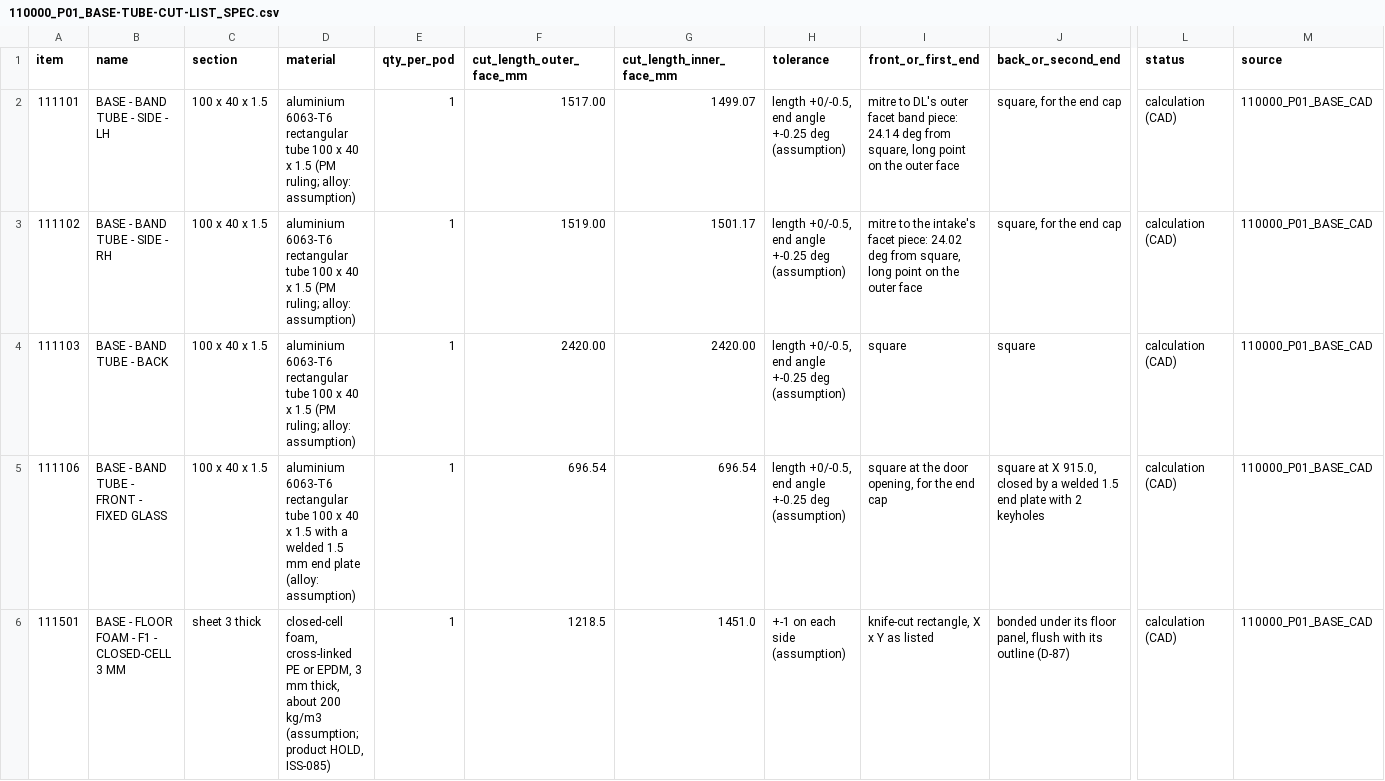
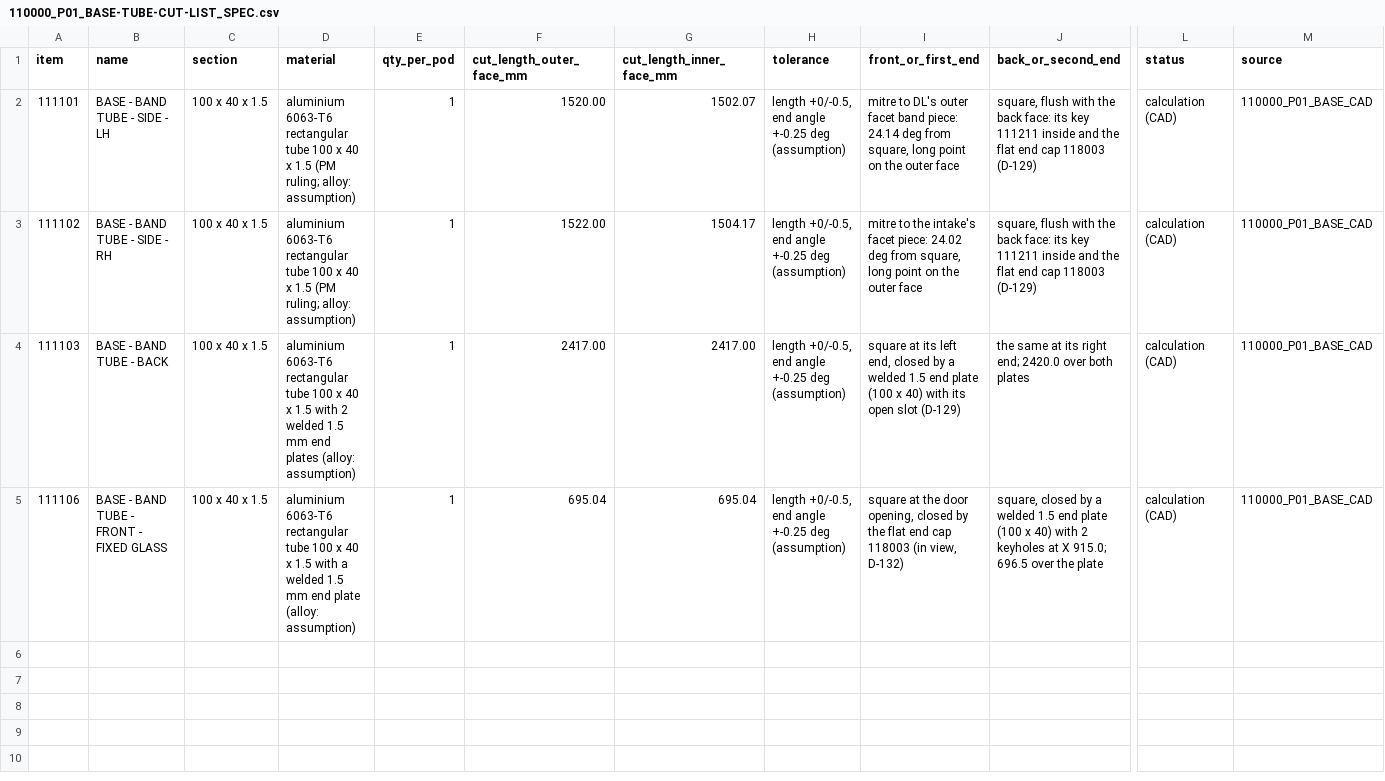
Before and after one commit to autonomous-ai/spaceship, a CSV file: v2/03-Manufacturing/base/110000_P01_BASE-TUBE-CUT-LIST_SPEC.csv, drawn as a sheet; only a part is shown, gaps mark what is left out; rows hold the shown columns only; the diff names each change by its address in the sheet, - before the commit and + after, or states it on an @@ line.

```diff
--- a/v2/03-Manufacturing/base/110000_P01_BASE-TUBE-CUT-LIST_SPEC.csv
+++ b/v2/03-Manufacturing/base/110000_P01_BASE-TUBE-CUT-LIST_SPEC.csv
-F2 (cut_length_outer_face_mm): 1517.00
+F2 (cut_length_outer_face_mm): 1520.00
-G2 (cut_length_inner_face_mm): 1499.07
+G2 (cut_length_inner_face_mm): 1502.07
-J2:J3 (back_or_second_end): square, for the end cap
+J2:J3 (back_or_second_end): square, flush with the back face: its key 111211 inside and the flat end cap 118003 (D-129)
-F3 (cut_length_outer_face_mm): 1519.00
+F3 (cut_length_outer_face_mm): 1522.00
-G3 (cut_length_inner_face_mm): 1501.17
+G3 (cut_length_inner_face_mm): 1504.17
-D4 (material): …x 1.5 (PM ruling; alloy: assumption)
+D4 (material): …x 1.5 with 2 welded 1.5 mm end plates (alloy: assumption)
-F4 (cut_length_outer_face_mm): 2420.00
+F4 (cut_length_outer_face_mm): 2417.00
-G4 (cut_length_inner_face_mm): 2420.00
+G4 (cut_length_inner_face_mm): 2417.00
-I4 (front_or_first_end): square
+I4 (front_or_first_end): square at its left end, closed by a welded 1.5 end plate (100 x 40) with its open slot (D-129)
-J4 (back_or_second_end): square
+J4 (back_or_second_end): the same at its right end; 2420.0 over both plates
-F5 (cut_length_outer_face_mm): 696.54
+F5 (cut_length_outer_face_mm): 695.04
-G5 (cut_length_inner_face_mm): 696.54
+G5 (cut_length_inner_face_mm): 695.04
-I5 (front_or_first_end): …door opening, for the end cap
+I5 (front_or_first_end): …door opening, closed by the flat end cap 118003 (in view, D-132)
-J5 (back_or_second_end): square at X 915.0, closed by a welded 1.5 end plate with 2 keyholes
+J5 (back_or_second_end): square, closed by a welded 1.5 end plate (100 x 40) with 2 keyholes at X 915.0; 696.5 over the plate
-row 6: 111501 | BASE - FLOOR FOAM - F1 - CLOSED-CELL 3 MM | sheet 3 thick | closed-cell foam, cross-linked PE or EPDM, 3 mm thick, about 200 kg/m3 (assumption; product HOLD, ISS-085) | 1 | 1218.5 | 1451.0 | +-1 on each side (assumption) | knife-cut rectangle, X x Y as listed | bonded under its floor panel, flush with its outline (D-87) | calculation (CAD) | 110000_P01_BASE_CAD
```
Also changed, not shown: v2/03-Manufacturing/base/110000_P01_BASE_BOM.csv, v2/04-BOM/100000_P01_POD-BOUGHT-PARTS_BOM.csv, 18 other files.
